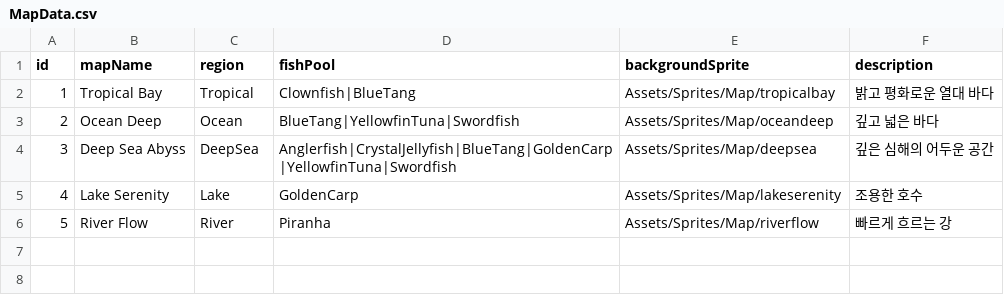
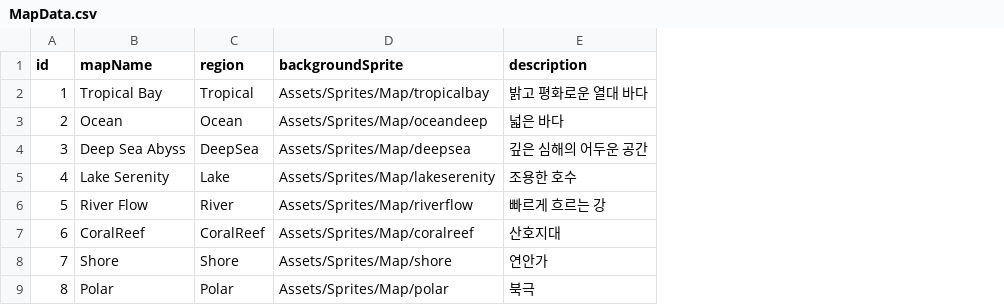
Before and after one commit to 123456789qwaszx/F1_FishClicker, a CSV file: Assets/DataTables/MapData.csv, drawn as a sheet; removed rows and columns are numbered as before the commit, all else as after; the diff names each change by its address in the sheet, - before the commit and + after, or states it on an @@ line.

Commit message:
refactor: string으로 물고기 가져오는 대신, 공통 region으로 가져옴

```diff
--- a/Assets/DataTables/MapData.csv
+++ b/Assets/DataTables/MapData.csv
-column D (fishPool), rows 2-6: Clownfish|BlueTang | BlueTang|YellowfinTuna|Swordfish | Anglerfish|CrystalJellyfish|BlueTang|GoldenCarp|YellowfinTuna|Swordfish | GoldenCarp | Piranha
-B3 (mapName): Ocean Deep
+B3 (mapName): Ocean
-E3 (description): 깊고 넓은 바다
+E3 (description): 넓은 바다
+row 7: 6 | CoralReef | CoralReef | Assets/Sprites/Map/coralreef | 산호지대
+row 8: 7 | Shore | Shore | Assets/Sprites/Map/shore | 연안가
+row 9: 8 | Polar | Polar | Assets/Sprites/Map/polar | 북극
```
Also changed, not shown: 3 other files.
